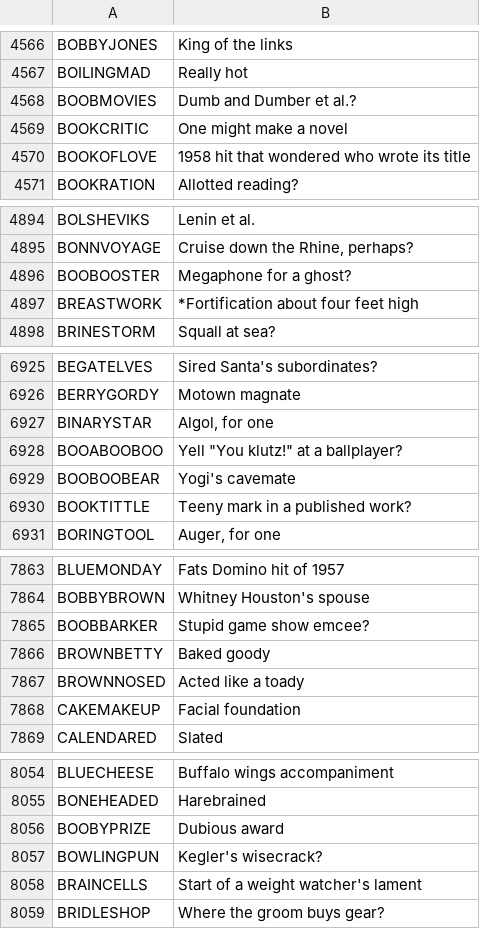
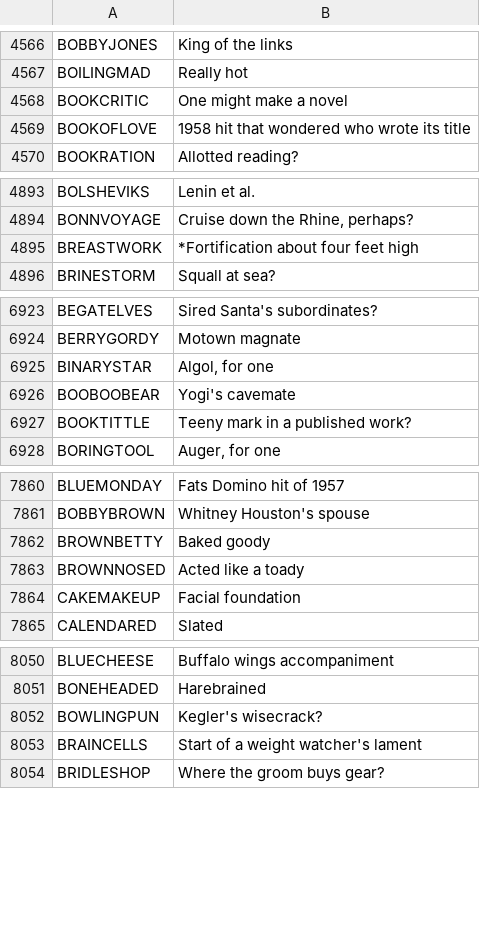
Before and after one commit to shterybai/crossword_generator, a CSV file: ten_char_nytcrosswords.csv, drawn as a sheet; only a part is shown, gaps mark what is left out; the diff covers the shown part only; the diff names each change by its address in the sheet, - before the commit and + after, or states it on an @@ line.

```diff
--- a/ten_char_nytcrosswords.csv
+++ b/ten_char_nytcrosswords.csv
-row 4568: BOOBMOVIES | Dumb and Dumber et al.?
-row 4896: BOOBOOSTER | Megaphone for a ghost?
-row 6928: BOOABOOBOO | Yell "You klutz!" at a ballplayer?
-row 7865: BOOBBARKER | Stupid game show emcee?
-row 8056: BOOBYPRIZE | Dubious award
```
Also changed, not shown: 17 removed rows and 1 edited cell elsewhere in this file, backtrack_data.csv, eleven_char_nytcrosswords.csv, 4 other files.
